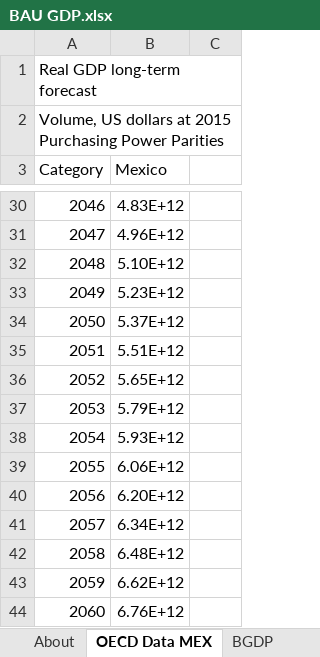
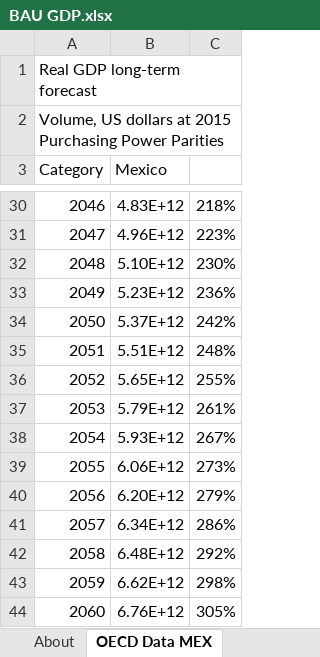
Before and after one commit to EnergyInnovation/eps-mexico, an Excel workbook: InputData/io-model/BGDP/BAU GDP.xlsx, sheet OECD Data MEX, drawn as a sheet; only a part is shown, gaps mark what is left out; values as stored, in another font and other column widths than the file's, no borders; the diff covers the shown part only; the diff names each change by its address in the sheet, - before the commit and + after, or states it on an @@ line.

```diff
--- a/InputData/io-model/BGDP/BAU GDP.xlsx (sheet OECD Data MEX)
+++ b/InputData/io-model/BGDP/BAU GDP.xlsx (sheet OECD Data MEX)
-C30: (empty)
+C30: 218%
-C31: (empty)
+C31: 223%
-C32: (empty)
+C32: 230%
-C33: (empty)
+C33: 236%
-C34: (empty)
+C34: 242%
-C35: (empty)
+C35: 248%
-C36: (empty)
+C36: 255%
-C37: (empty)
+C37: 261%
-C38: (empty)
+C38: 267%
-C39: (empty)
+C39: 273%
-C40: (empty)
+C40: 279%
-C41: (empty)
+C41: 286%
-C42: (empty)
+C42: 292%
-C43: (empty)
+C43: 298%
-C44: (empty)
+C44: 305%
```
Also changed, not shown: 25 edited cells elsewhere in this sheet, sheet BGDP, sheet About, other sheet tabs, 1 other file.
